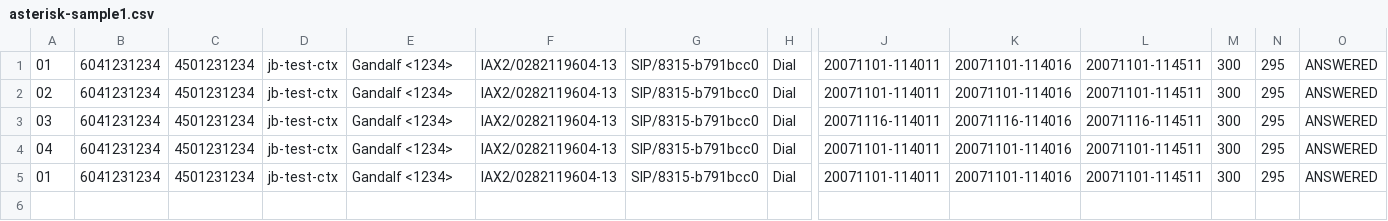
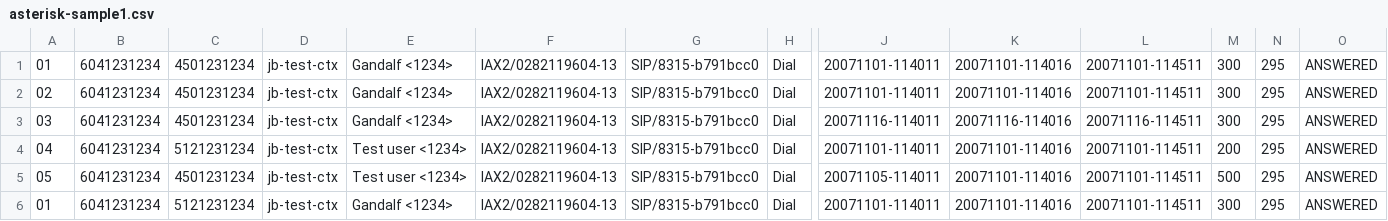
Before and after one commit to ahmeddrira/LT-Jbilling-MsgQ-3.1, a CSV file: descriptors/mediation/asterisk-sample1.csv, drawn as a sheet; only a part is shown, gaps mark what is left out; addresses are those after the commit; rows hold the shown columns only; the diff names each change by its address in the sheet, - before the commit and + after, or states it on an @@ line.

Commit message:
Small changes to mediation module

```diff
--- a/descriptors/mediation/asterisk-sample1.csv
+++ b/descriptors/mediation/asterisk-sample1.csv
-C4: 4501231234
+C4: 5121231234
-E4: Gandalf <1234>
+E4: Test user <1234>
-M4: 300
+M4: 200
+row 5: 05 | 6041231234 | 4501231234 | jb-test-ctx | Test user <1234> | IAX2/0282119604-13 | SIP/8315-b791bcc0 | Dial | 20071105-114011 | 20071101-114016 | 20071101-114511 | 500 | 295 | ANSWERED
-C6: 4501231234
+C6: 5121231234
```
Also changed, not shown: 11 other files.
